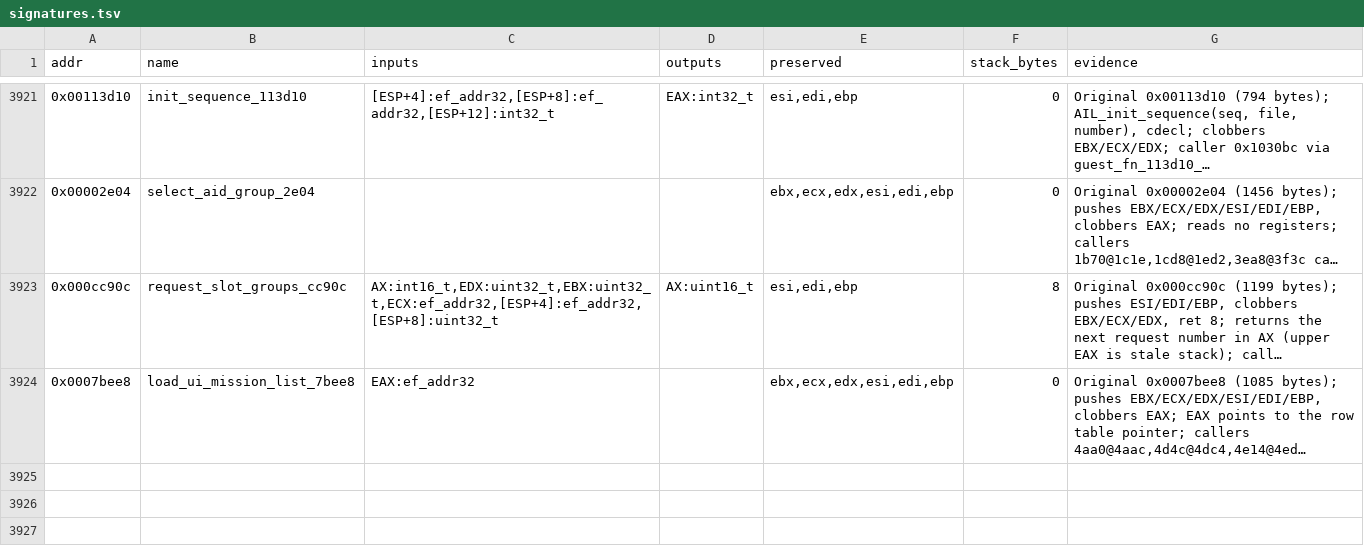
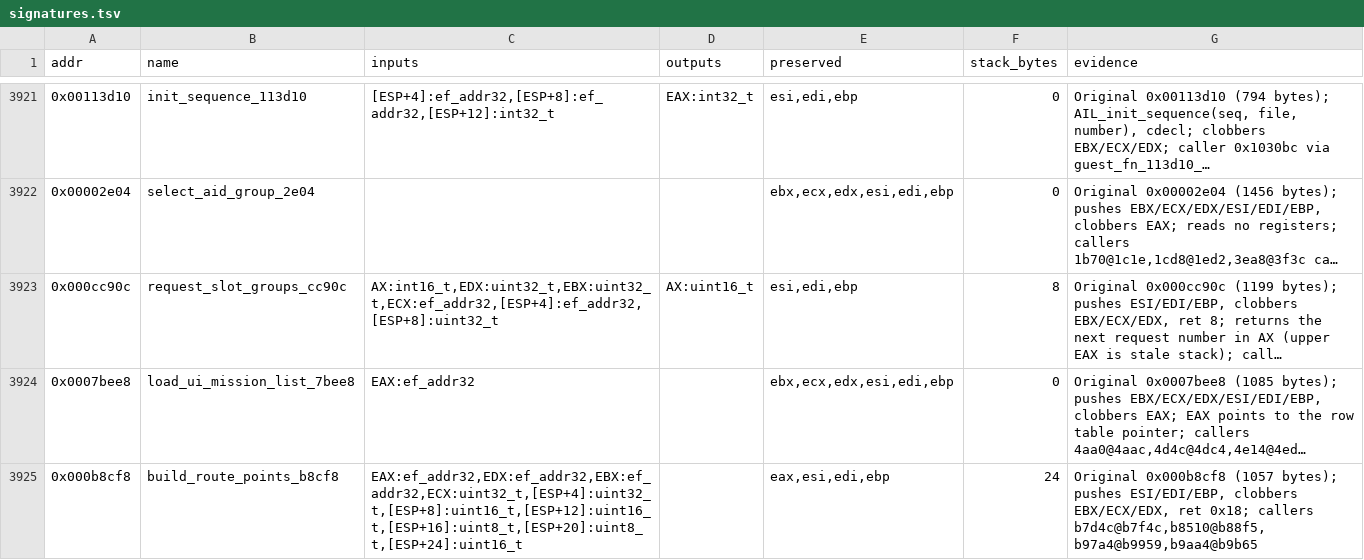
Before and after one commit to Grumbel/ef2000-port, a TSV file: decomp/symbols/signatures.tsv, drawn as a sheet; only a part is shown, gaps mark what is left out; long unchanged cells end in …; the diff names each change by its address in the sheet, - before the commit and + after, or states it on an @@ line.

```diff
--- a/decomp/symbols/signatures.tsv
+++ b/decomp/symbols/signatures.tsv
+row 3925: 0x000b8cf8 | build_route_points_b8cf8 | EAX:ef_addr32,EDX:ef_addr32,EBX:ef_addr32,ECX:uint32_t,[ESP+4]:uint32_t,[ESP+8]:uint16_t,[ESP+12]:uint16_t,[ESP+16]:uint8_t,[ESP+20]:uint8_t,[ESP+24]:uint16_t |  | eax,esi,edi,ebp | 24 | Original 0x000b8cf8 (1057 bytes); pushes ESI/EDI/EBP, clobbers EBX/ECX/EDX, ret 0x18; callers b7d4c@b7f4c,b8510@b88f5,b97a4@b9959,b9aa4@b9b65
```
Also changed, not shown: 5 other files.
